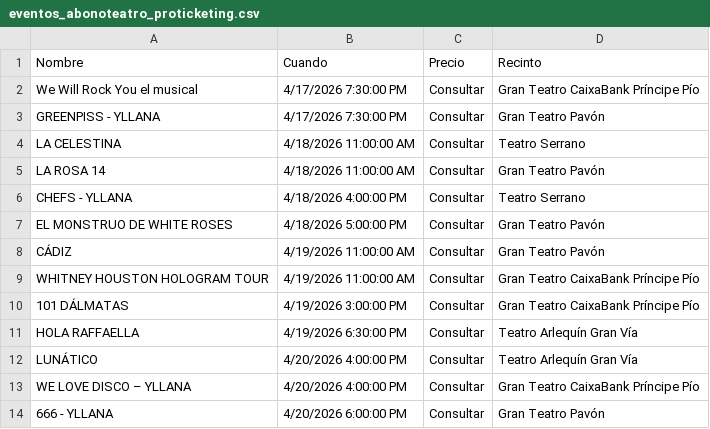
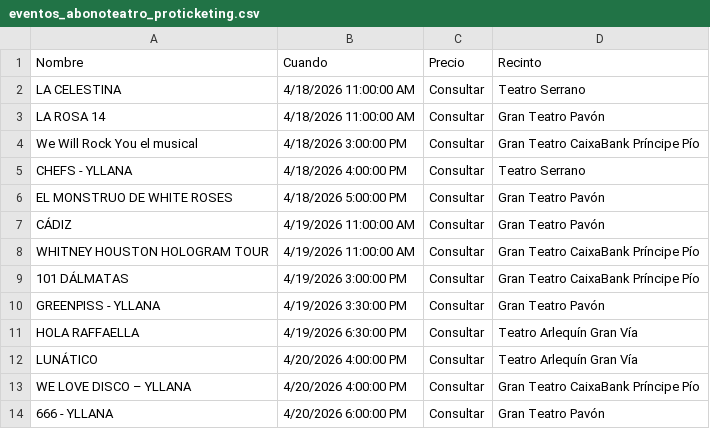
Before and after one commit to valonsot/Proticketing, a CSV file: eventos_abonoteatro_proticketing.csv, drawn as a sheet; only a part is shown; removed rows and columns are numbered as before the commit, all else as after; the diff names each change by its address in the sheet, - before the commit and + after, or states it on an @@ line.

```diff
--- a/eventos_abonoteatro_proticketing.csv
+++ b/eventos_abonoteatro_proticketing.csv
-row 2: We Will Rock You el musical | 4/17/2026 7:30:00 PM | Consultar | Gran Teatro CaixaBank Príncipe Pío
-row 3: GREENPISS - YLLANA | 4/17/2026 7:30:00 PM | Consultar | Gran Teatro Pavón
+row 4: We Will Rock You el musical | 4/18/2026 3:00:00 PM | Consultar | Gran Teatro CaixaBank Príncipe Pío
+row 10: GREENPISS - YLLANA | 4/19/2026 3:30:00 PM | Consultar | Gran Teatro Pavón
```
